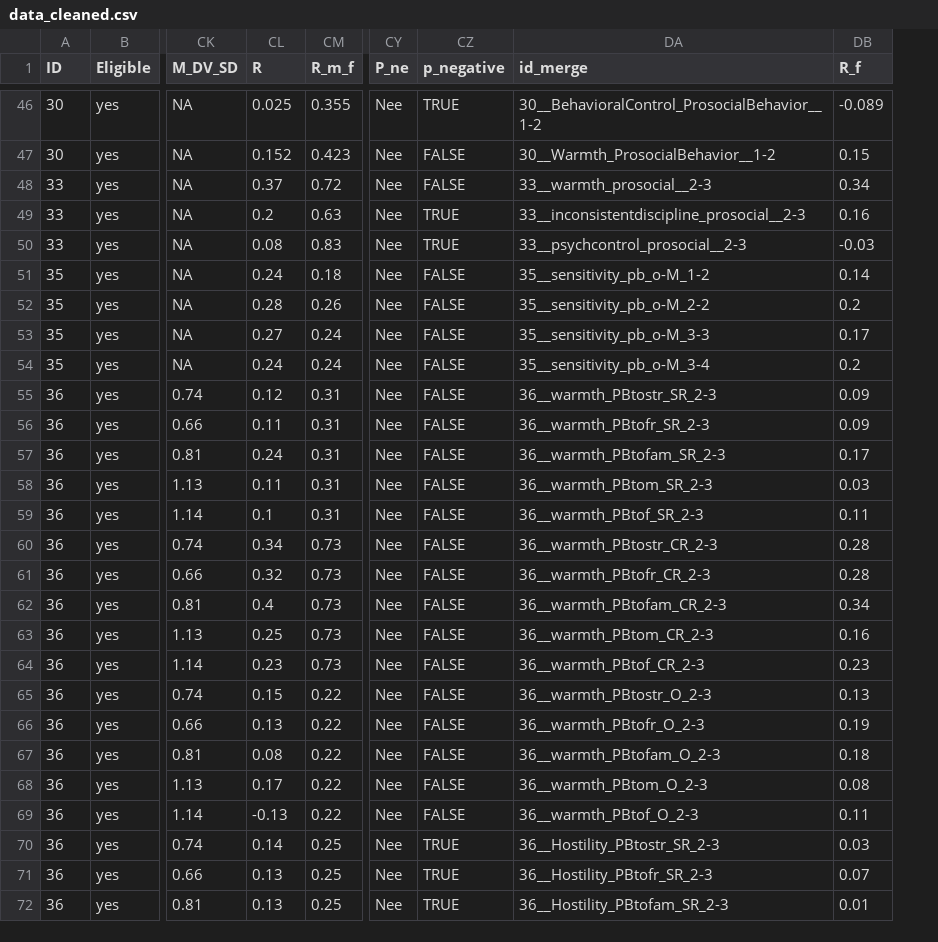
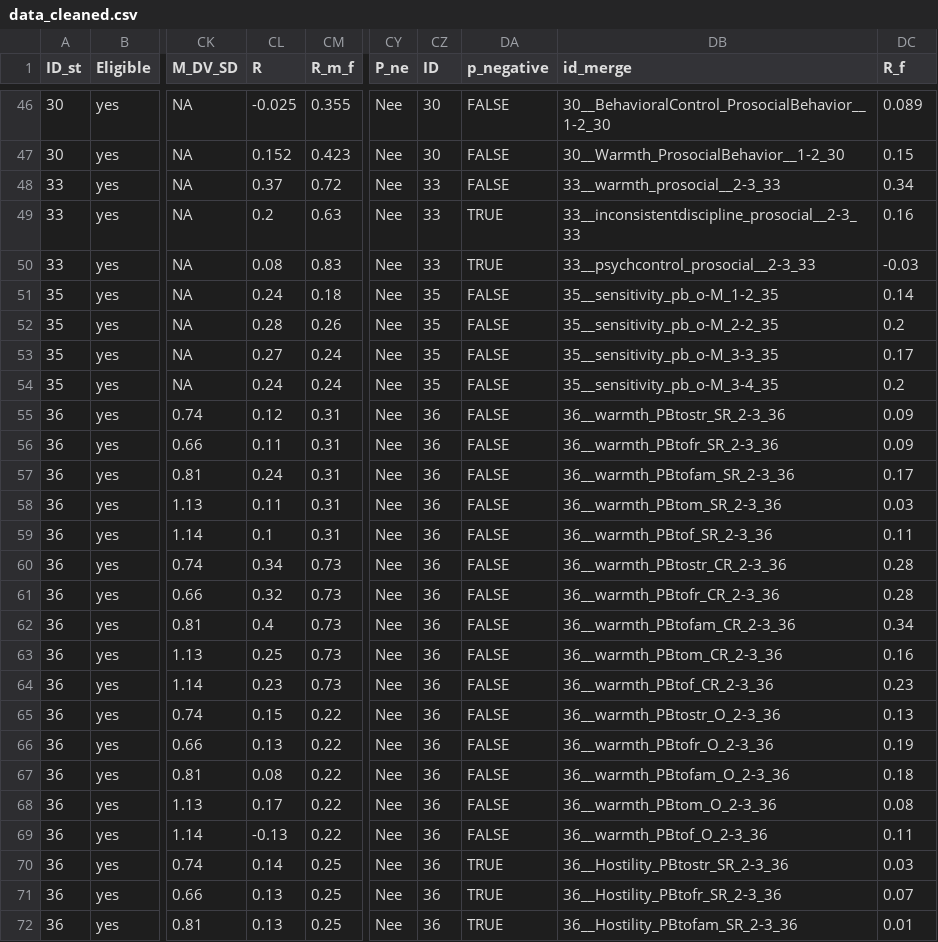
Before and after one commit to cjvanlissa/storm_meta_father_mother, a CSV file: data_cleaned.csv, drawn as a sheet; only a part is shown, gaps mark what is left out; addresses are those after the commit; the diff covers the shown part only; the diff names each change by its address in the sheet, - before the commit and + after, or states it on an @@ line.

Commit message:
Fixed merge IDs for new data file

```diff
--- a/data_cleaned.csv
+++ b/data_cleaned.csv
+column CZ (ID), rows 46-72: 30 | 30 | 33 | 33 | 33 | 35 | 35 | 35 | 35 | 36 | 36 | 36 | 36 | 36 | 36 | 36 | 36 | 36 | 36 | 36 | 36 | 36 | 36 | 36 | 36 | 36 | 36
-A1: ID
+A1: ID_st
-CL46 (R): 0.025
+CL46 (R): -0.025
-DA46 (p_negative): TRUE
+DA46 (p_negative): FALSE
-DB46 (id_merge): 30__BehavioralControl_ProsocialBehavior__1-2
+DB46 (id_merge): 30__BehavioralControl_ProsocialBehavior__1-2_30
-DC46 (R_f): -0.089
+DC46 (R_f): 0.089
-DB47 (id_merge): 30__Warmth_ProsocialBehavior__1-2
+DB47 (id_merge): 30__Warmth_ProsocialBehavior__1-2_30
-DB48 (id_merge): 33__warmth_prosocial__2-3
+DB48 (id_merge): 33__warmth_prosocial__2-3_33
-DB49 (id_merge): 33__inconsistentdiscipline_prosocial__2-3
+DB49 (id_merge): 33__inconsistentdiscipline_prosocial__2-3_33
-DB50 (id_merge): 33__psychcontrol_prosocial__2-3
+DB50 (id_merge): 33__psychcontrol_prosocial__2-3_33
-DB51 (id_merge): 35__sensitivity_pb_o-M_1-2
+DB51 (id_merge): 35__sensitivity_pb_o-M_1-2_35
-DB52 (id_merge): 35__sensitivity_pb_o-M_2-2
+DB52 (id_merge): 35__sensitivity_pb_o-M_2-2_35
-DB53 (id_merge): 35__sensitivity_pb_o-M_3-3
+DB53 (id_merge): 35__sensitivity_pb_o-M_3-3_35
-DB54 (id_merge): 35__sensitivity_pb_o-M_3-4
+DB54 (id_merge): 35__sensitivity_pb_o-M_3-4_35
-DB55 (id_merge): 36__warmth_PBtostr_SR_2-3
+DB55 (id_merge): 36__warmth_PBtostr_SR_2-3_36
-DB56 (id_merge): 36__warmth_PBtofr_SR_2-3
+DB56 (id_merge): 36__warmth_PBtofr_SR_2-3_36
-DB57 (id_merge): 36__warmth_PBtofam_SR_2-3
+DB57 (id_merge): 36__warmth_PBtofam_SR_2-3_36
-DB58 (id_merge): 36__warmth_PBtom_SR_2-3
+DB58 (id_merge): 36__warmth_PBtom_SR_2-3_36
-DB59 (id_merge): 36__warmth_PBtof_SR_2-3
+DB59 (id_merge): 36__warmth_PBtof_SR_2-3_36
-DB60 (id_merge): 36__warmth_PBtostr_CR_2-3
+DB60 (id_merge): 36__warmth_PBtostr_CR_2-3_36
-DB61 (id_merge): 36__warmth_PBtofr_CR_2-3
+DB61 (id_merge): 36__warmth_PBtofr_CR_2-3_36
-DB62 (id_merge): 36__warmth_PBtofam_CR_2-3
+DB62 (id_merge): 36__warmth_PBtofam_CR_2-3_36
-DB63 (id_merge): 36__warmth_PBtom_CR_2-3
+DB63 (id_merge): 36__warmth_PBtom_CR_2-3_36
-DB64 (id_merge): 36__warmth_PBtof_CR_2-3
+DB64 (id_merge): 36__warmth_PBtof_CR_2-3_36
-DB65 (id_merge): 36__warmth_PBtostr_O_2-3
+DB65 (id_merge): 36__warmth_PBtostr_O_2-3_36
-DB66 (id_merge): 36__warmth_PBtofr_O_2-3
+DB66 (id_merge): 36__warmth_PBtofr_O_2-3_36
-DB67 (id_merge): 36__warmth_PBtofam_O_2-3
+DB67 (id_merge): 36__warmth_PBtofam_O_2-3_36
-DB68 (id_merge): 36__warmth_PBtom_O_2-3
+DB68 (id_merge): 36__warmth_PBtom_O_2-3_36
-DB69 (id_merge): 36__warmth_PBtof_O_2-3
+DB69 (id_merge): 36__warmth_PBtof_O_2-3_36
-DB70 (id_merge): 36__Hostility_PBtostr_SR_2-3
+DB70 (id_merge): 36__Hostility_PBtostr_SR_2-3_36
-DB71 (id_merge): 36__Hostility_PBtofr_SR_2-3
+DB71 (id_merge): 36__Hostility_PBtofr_SR_2-3_36
-DB72 (id_merge): 36__Hostility_PBtofam_SR_2-3
+DB72 (id_merge): 36__Hostility_PBtofam_SR_2-3_36
```
Also changed, not shown: 152 edited cells elsewhere in this file, spss_data_descriptives.csv, 3 other files.
